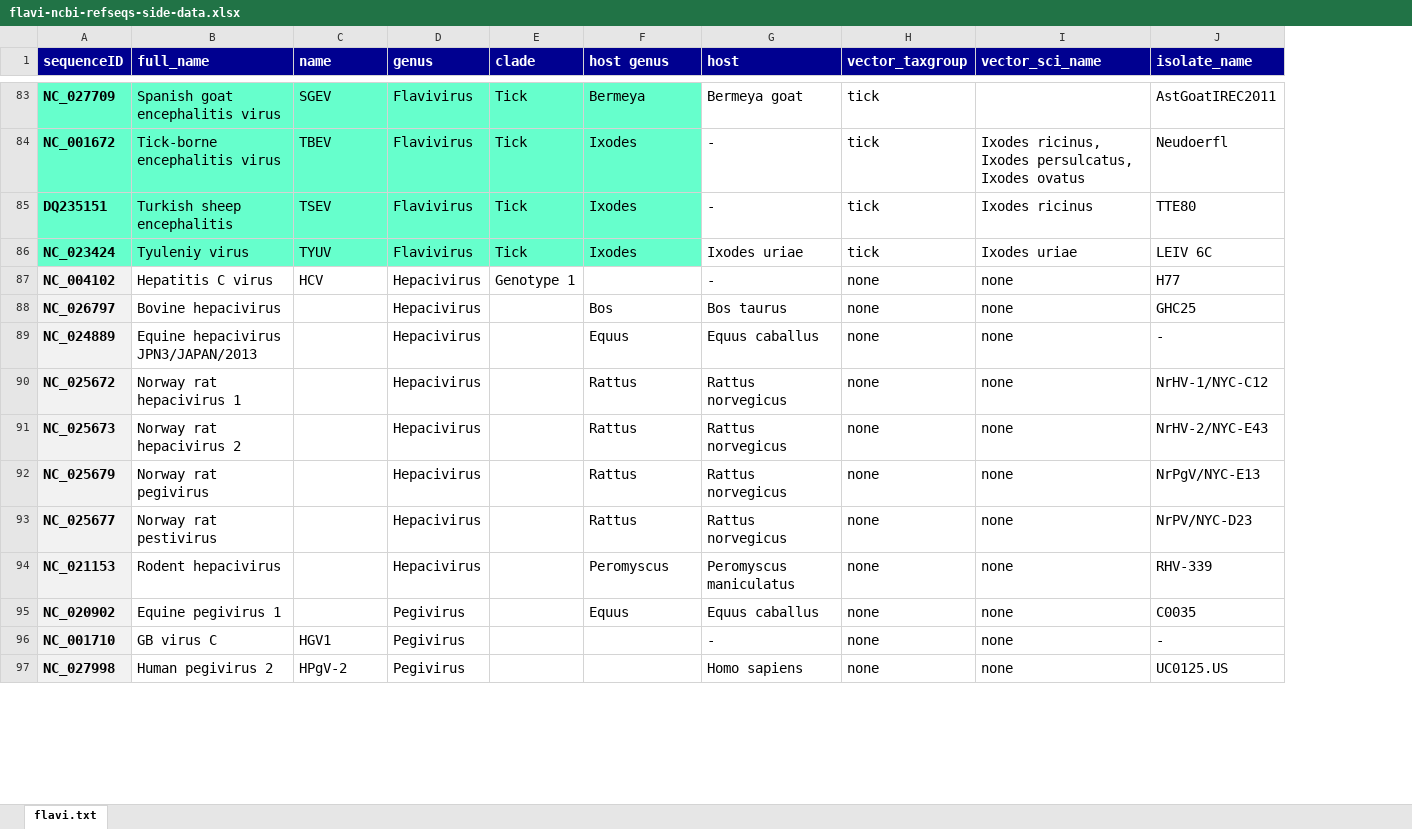
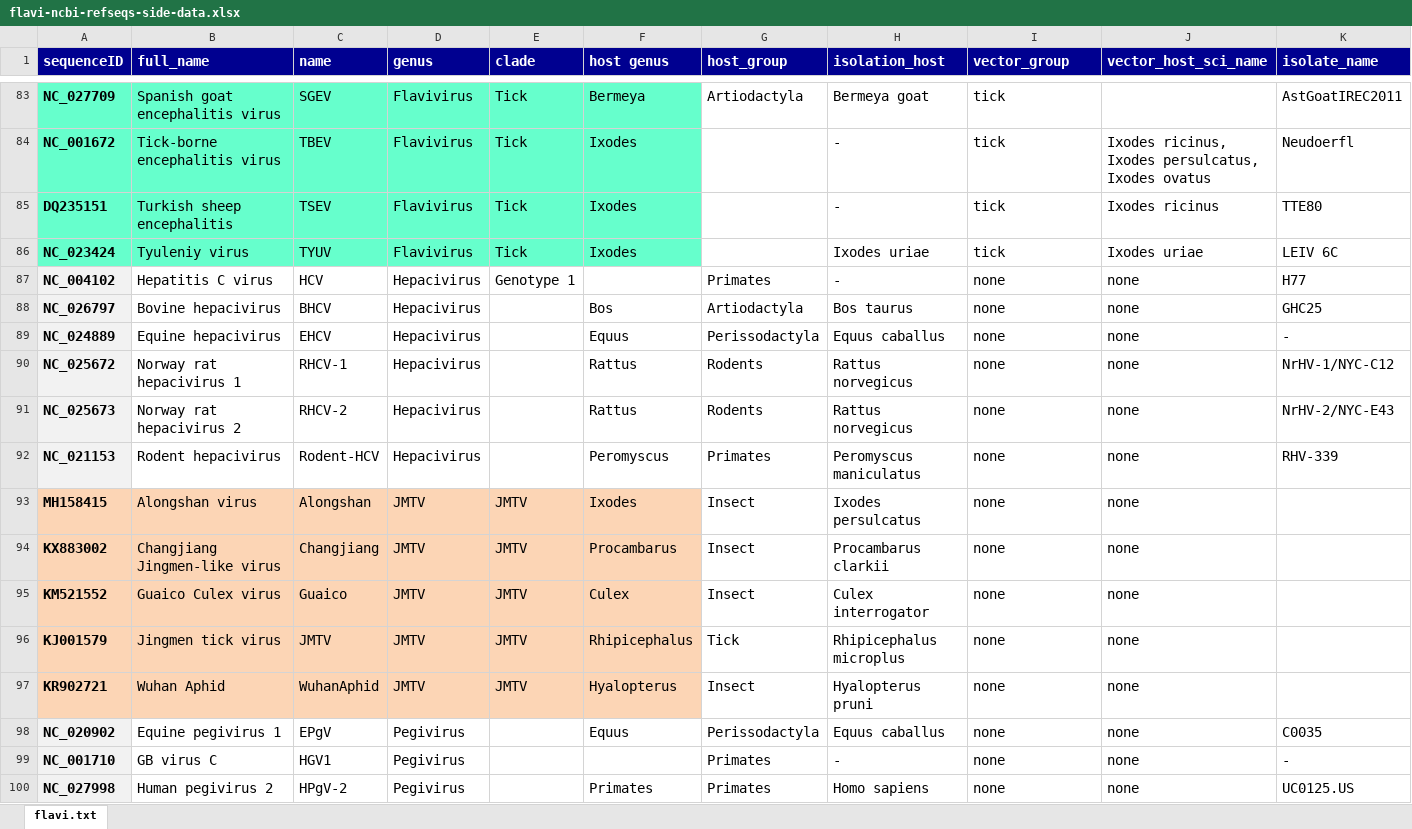
Before and after one commit to giffordlabcvr/Flavivirus-GLUE, an Excel workbook: tabular/flavi-ncbi-refseqs-side-data.xlsx, sheet flavi.txt, drawn as a sheet; only a part is shown, gaps mark what is left out; values as stored, in another font and other column widths than the file's, no borders; removed rows and columns are numbered as before the commit, all else as after; rows hold the shown columns only; the diff covers the shown part only; the diff names each change by its address in the sheet, - before the commit and + after, or states it on an @@ line.

Commit message:
Updated tabular data

```diff
--- a/tabular/flavi-ncbi-refseqs-side-data.xlsx (sheet flavi.txt)
+++ b/tabular/flavi-ncbi-refseqs-side-data.xlsx (sheet flavi.txt)
+column G (host_group), rows 83-92: Artiodactyla |  |  |  | Primates | Artiodactyla | Perissodactyla | Rodents | Rodents | Primates; rows 98-100: Perissodactyla | Primates | Primates
-H1: host
+H1: isolation_host
-I1: vector_taxgroup
+I1: vector_group
-J1: vector_sci_name
+J1: vector_host_sci_name
-C88 (name): (empty)
+C88 (name): BHCV
-B89 (full_name): Equine hepacivirus JPN3/JAPAN/2013
+B89 (full_name): Equine hepacivirus
-C89 (name): (empty)
+C89 (name): EHCV
-C90 (name): (empty)
+C90 (name): RHCV-1
-C91 (name): (empty)
+C91 (name): RHCV-2
-row 92: NC_025679 | Norway rat pegivirus |  | Hepacivirus |  | Rattus | Rattus norvegicus | none | none | NrPgV/NYC-E13
-row 93: NC_025677 | Norway rat pestivirus |  | Hepacivirus |  | Rattus | Rattus norvegicus | none | none | NrPV/NYC-D23
-C92 (name): (empty)
+C92 (name): Rodent-HCV
+row 93: MH158415 | Alongshan virus | Alongshan | JMTV | JMTV | Ixodes | Insect | Ixodes persulcatus | none | none
+row 94: KX883002 | Changjiang Jingmen-like virus | Changjiang | JMTV | JMTV | Procambarus | Insect | Procambarus clarkii | none | none
+row 95: KM521552 | Guaico Culex virus | Guaico | JMTV | JMTV | Culex | Insect | Culex interrogator | none | none
+row 96: KJ001579 | Jingmen tick virus | JMTV | JMTV | JMTV | Rhipicephalus | Tick | Rhipicephalus microplus | none | none
+row 97: KR902721 | Wuhan Aphid | WuhanAphid | JMTV | JMTV | Hyalopterus | Insect | Hyalopterus pruni | none | none
-C98 (name): (empty)
+C98 (name): EPgV
-F100 (host genus): (empty)
+F100 (host genus): Primates
```
Also changed, not shown: 4 added rows, 7 removed rows, 2 moved rows, 61 edited cells and cell formats elsewhere in this sheet, tabular/flavi-reference_feature_locations.xlsx, 1 other file.
